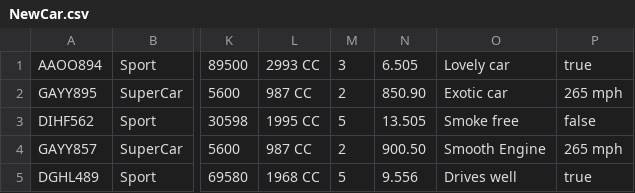
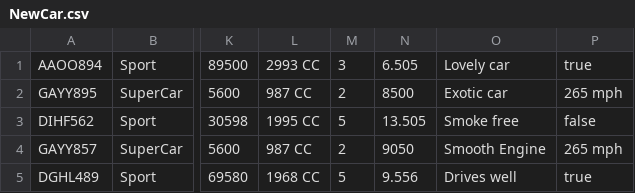
Before and after one commit to Dragnets/Road-Ready, a CSV file: NewCar.csv, drawn as a sheet; only a part is shown, gaps mark what is left out; the diff names each change by its address in the sheet, - before the commit and + after, or states it on an @@ line.

```diff
--- a/NewCar.csv
+++ b/NewCar.csv
-N2: 850.90
+N2: 8500
-N4: 900.50
+N4: 9050
```
Also changed, not shown: 11 other files.
